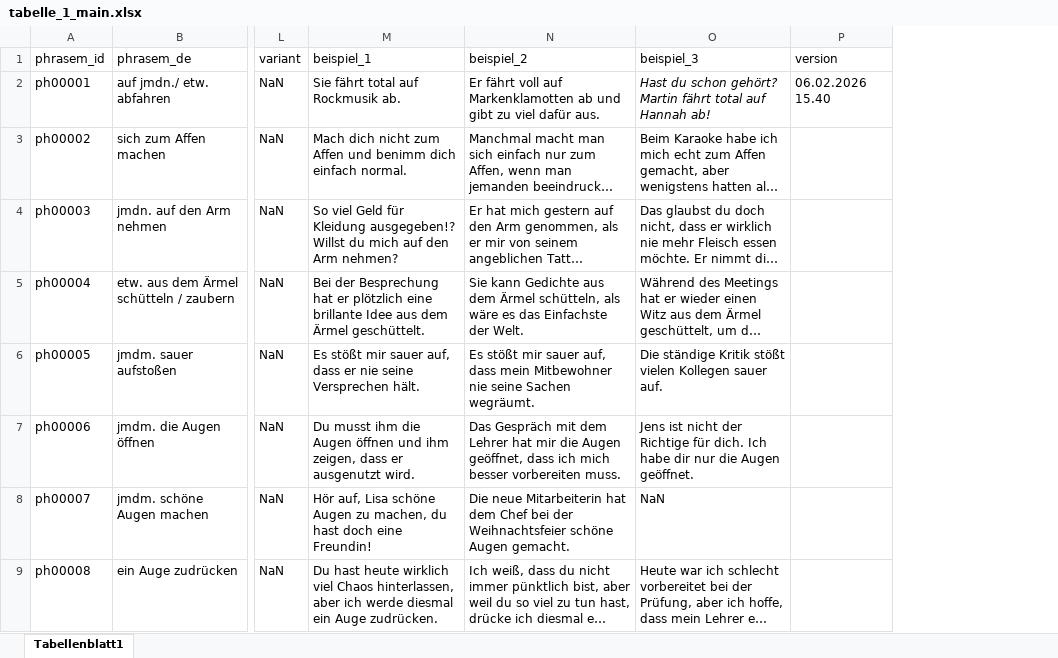
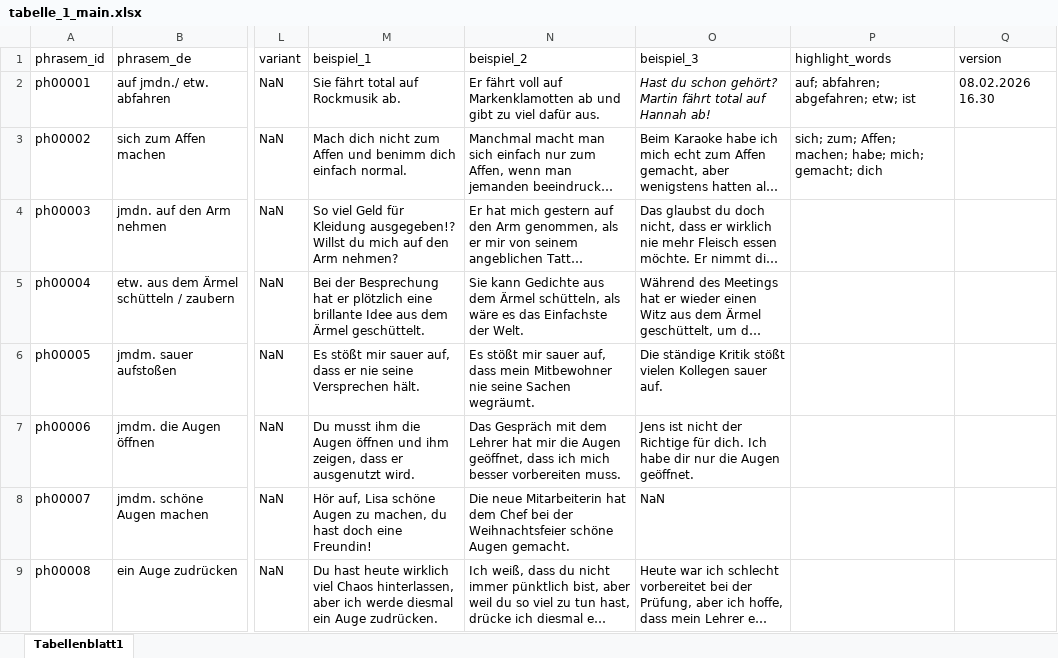
Before and after one commit to DinaNmv/PhrasemGlossarApp, an Excel workbook: tabelle_1_main.xlsx, sheet Tabellenblatt1, drawn as a sheet; only a part is shown, gaps mark what is left out; long unchanged cells end in …; values as stored, in another font and other column widths than the file's, no borders; charts and pictures not drawn; addresses are those after the commit; the diff names each change by its address in the sheet, - before the commit and + after, or states it on an @@ line.

Commit message:
Kursive Markierung

```diff
--- a/tabelle_1_main.xlsx (sheet Tabellenblatt1)
+++ b/tabelle_1_main.xlsx (sheet Tabellenblatt1)
+column P (highlight_words), rows 2-3: auf; abfahren; abgefahren; etw; ist | sich; zum; Affen; machen; habe; mich; gemacht; dich
-Q2 (version): 06.02.2026 15.40
+Q2 (version): 08.02.2026 16.30
```
